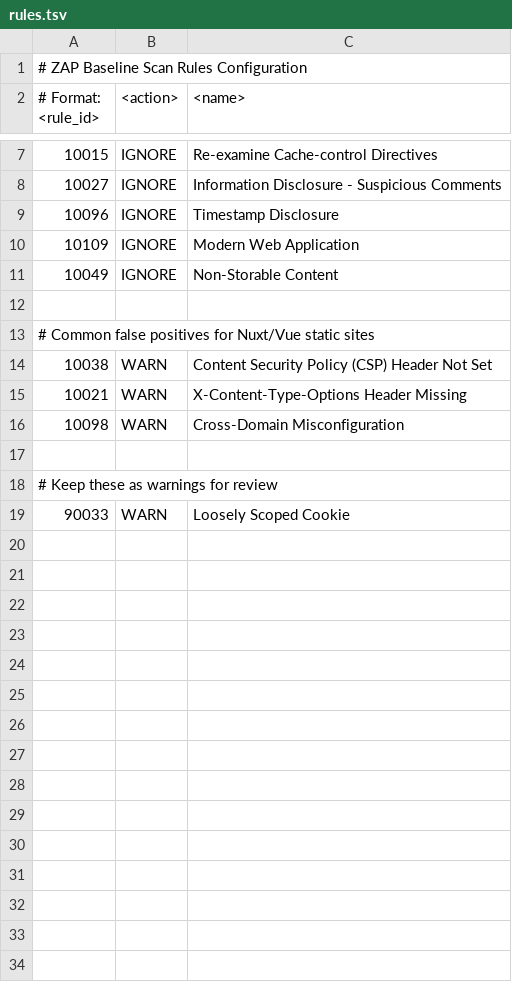
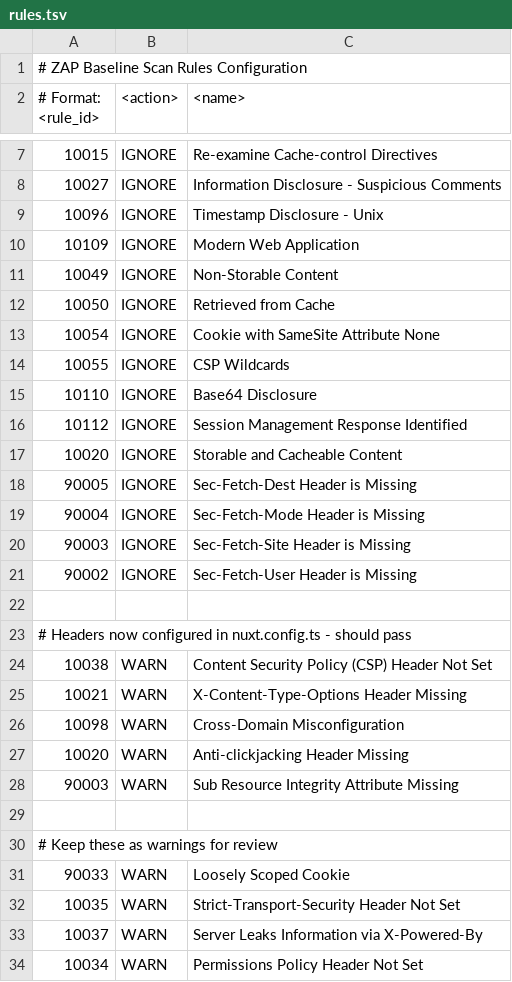
Before and after one commit to KevinDeBenedetti/portfolio-nuxt, a TSV file: .zap/rules.tsv, drawn as a sheet; only a part is shown, gaps mark what is left out.

Commit message:
feat: implement OWASP ZAP security scanning and enhance security headers

```diff
--- a/.zap/rules.tsv
+++ b/.zap/rules.tsv
@@ -8,7 +8,17 @@
 10027	IGNORE	Information Disclosure - Suspicious Comments
-10096	IGNORE	Timestamp Disclosure
+10096	IGNORE	Timestamp Disclosure - Unix
 10109	IGNORE	Modern Web Application
 10049	IGNORE	Non-Storable Content
+10050	IGNORE	Retrieved from Cache
+10054	IGNORE	Cookie with SameSite Attribute None
+10055	IGNORE	CSP Wildcards
+10110	IGNORE	Base64 Disclosure
+10112	IGNORE	Session Management Response Identified
+10020	IGNORE	Storable and Cacheable Content
+90005	IGNORE	Sec-Fetch-Dest Header is Missing
+90004	IGNORE	Sec-Fetch-Mode Header is Missing
+90003	IGNORE	Sec-Fetch-Site Header is Missing
+90002	IGNORE	Sec-Fetch-User Header is Missing
 
-# Common false positives for Nuxt/Vue static sites
+# Headers now configured in nuxt.config.ts - should pass
 10038	WARN	Content Security Policy (CSP) Header Not Set
@@ -16,2 +26,4 @@
 10098	WARN	Cross-Domain Misconfiguration
+10020	WARN	Anti-clickjacking Header Missing
+90003	WARN	Sub Resource Integrity Attribute Missing
 
@@ -19 +31,4 @@
 90033	WARN	Loosely Scoped Cookie
+10035	WARN	Strict-Transport-Security Header Not Set
+10037	WARN	Server Leaks Information via X-Powered-By
+10034	WARN	Permissions Policy Header Not Set
```
Also changed, not shown: 5 other files.
